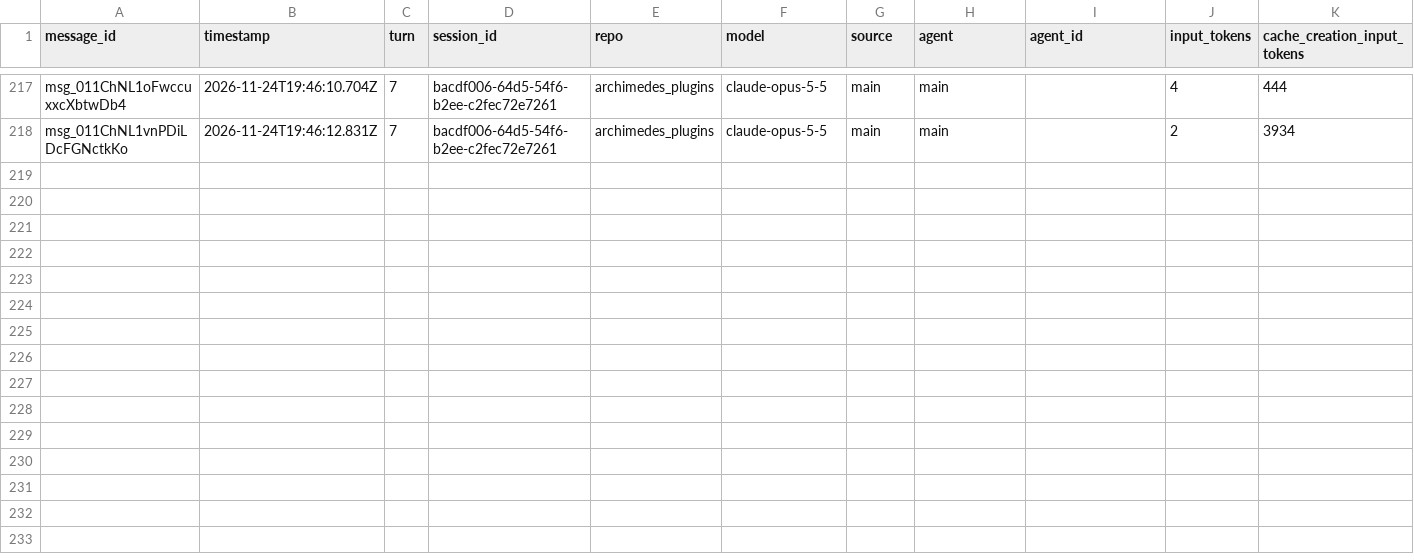
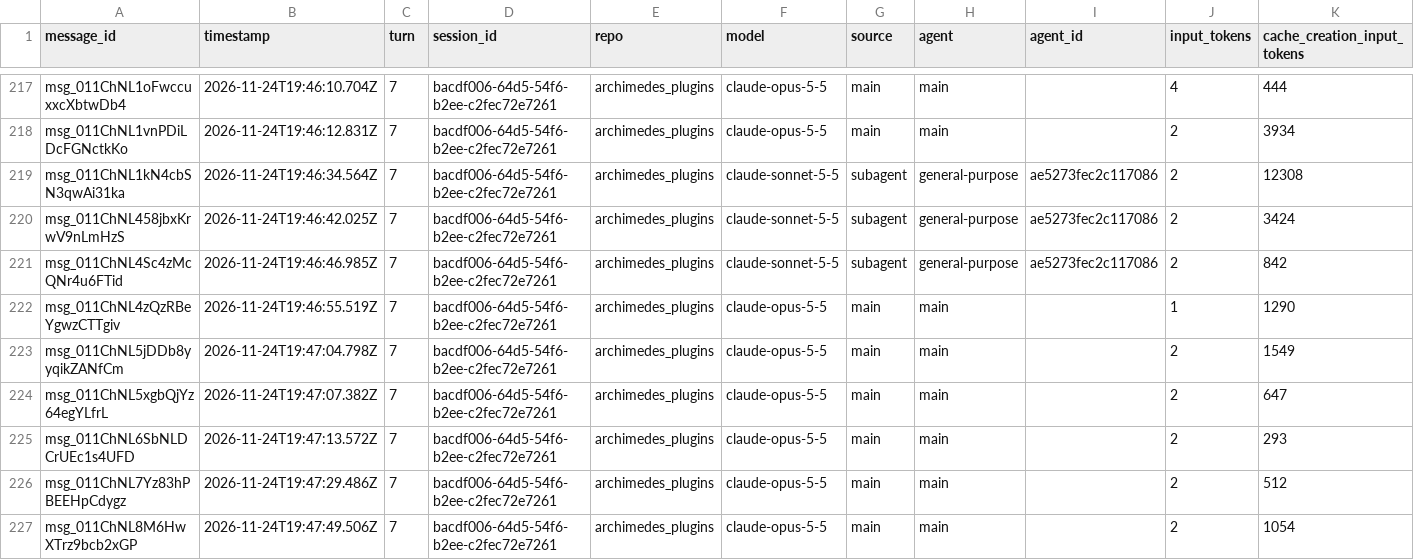
Before and after one commit to rhope-ops/archimedes_plugins, a CSV file: sessions/bacdf006-64d5-54f6-b2ee-c2fec72e7261.csv, drawn as a sheet; only a part is shown, gaps mark what is left out; rows hold the shown columns only; the diff names each change by its address in the sheet, - before the commit and + after, or states it on an @@ line.

```diff
--- a/sessions/bacdf006-64d5-54f6-b2ee-c2fec72e7261.csv
+++ b/sessions/bacdf006-64d5-54f6-b2ee-c2fec72e7261.csv
+row 219: msg_011ChNL1kN4cbSN3qwAi31ka | 2026-11-24T19:46:34.564Z | 7 | bacdf006-64d5-54f6-b2ee-c2fec72e7261 | archimedes_plugins | claude-sonnet-5-5 | subagent | general-purpose | ae5273fec2c117086 | 2 | 12308
+row 220: msg_011ChNL458jbxKrwV9nLmHzS | 2026-11-24T19:46:42.025Z | 7 | bacdf006-64d5-54f6-b2ee-c2fec72e7261 | archimedes_plugins | claude-sonnet-5-5 | subagent | general-purpose | ae5273fec2c117086 | 2 | 3424
+row 221: msg_011ChNL4Sc4zMcQNr4u6FTid | 2026-11-24T19:46:46.985Z | 7 | bacdf006-64d5-54f6-b2ee-c2fec72e7261 | archimedes_plugins | claude-sonnet-5-5 | subagent | general-purpose | ae5273fec2c117086 | 2 | 842
+row 222: msg_011ChNL4zQzRBeYgwzCTTgiv | 2026-11-24T19:46:55.519Z | 7 | bacdf006-64d5-54f6-b2ee-c2fec72e7261 | archimedes_plugins | claude-opus-5-5 | main | main |  | 1 | 1290
+row 223: msg_011ChNL5jDDb8yyqikZANfCm | 2026-11-24T19:47:04.798Z | 7 | bacdf006-64d5-54f6-b2ee-c2fec72e7261 | archimedes_plugins | claude-opus-5-5 | main | main |  | 2 | 1549
+row 224: msg_011ChNL5xgbQjYz64egYLfrL | 2026-11-24T19:47:07.382Z | 7 | bacdf006-64d5-54f6-b2ee-c2fec72e7261 | archimedes_plugins | claude-opus-5-5 | main | main |  | 2 | 647
+row 225: msg_011ChNL6SbNLDCrUEc1s4UFD | 2026-11-24T19:47:13.572Z | 7 | bacdf006-64d5-54f6-b2ee-c2fec72e7261 | archimedes_plugins | claude-opus-5-5 | main | main |  | 2 | 293
+row 226: msg_011ChNL7Yz83hPBEEHpCdygz | 2026-11-24T19:47:29.486Z | 7 | bacdf006-64d5-54f6-b2ee-c2fec72e7261 | archimedes_plugins | claude-opus-5-5 | main | main |  | 2 | 512
+row 227: msg_011ChNL8M6HwXTrz9bcb2xGP | 2026-11-24T19:47:49.506Z | 7 | bacdf006-64d5-54f6-b2ee-c2fec72e7261 | archimedes_plugins | claude-opus-5-5 | main | main |  | 2 | 1054
```
